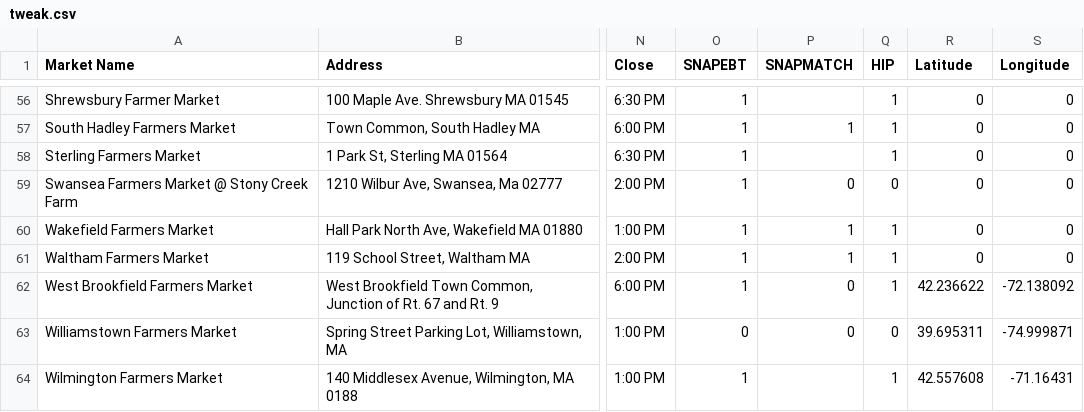
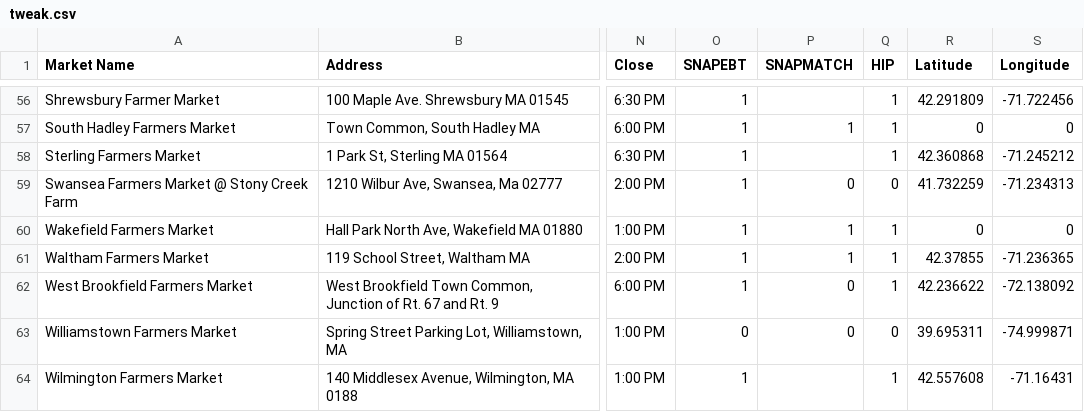
Before and after one commit to rosahsu/Code4Good--Mass-Farmers-Market, a CSV file: tweak.csv, drawn as a sheet; only a part is shown, gaps mark what is left out; the diff covers the shown part only; the diff names each change by its address in the sheet, - before the commit and + after, or states it on an @@ line.

```diff
--- a/tweak.csv
+++ b/tweak.csv
-R56 (Latitude): 0
+R56 (Latitude): 42.291809
-S56 (Longitude): 0
+S56 (Longitude): -71.722456
-R58 (Latitude): 0
+R58 (Latitude): 42.360868
-S58 (Longitude): 0
+S58 (Longitude): -71.245212
-R59 (Latitude): 0
+R59 (Latitude): 41.732259
-S59 (Longitude): 0
+S59 (Longitude): -71.234313
-R61 (Latitude): 0
+R61 (Latitude): 42.37855
-S61 (Longitude): 0
+S61 (Longitude): -71.236365
```
Also changed, not shown: 32 edited cells elsewhere in this file.
